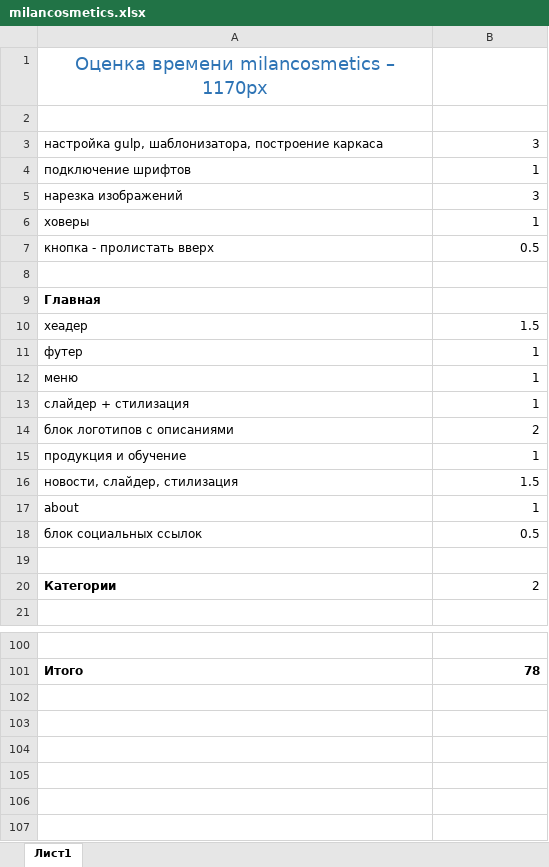
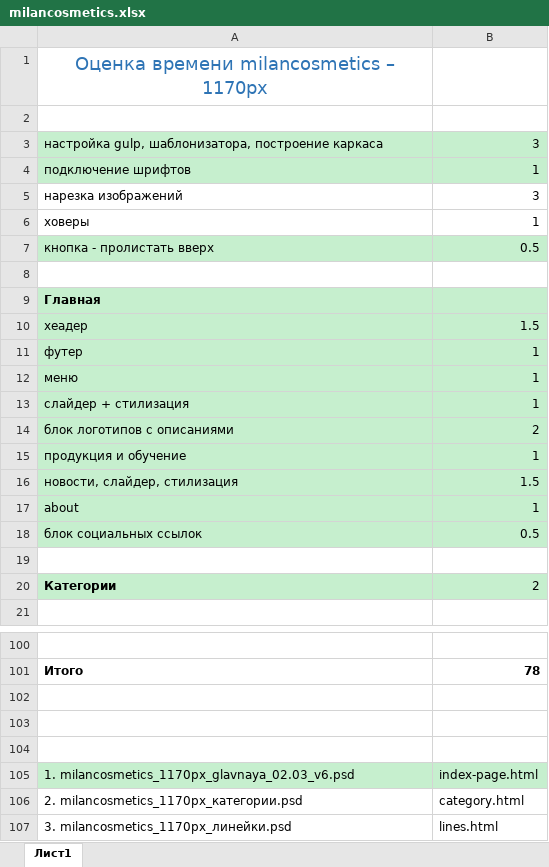
Before and after one commit to Sklif79/milancosmetics, an Excel workbook: milancosmetics.xlsx, sheet Лист1, drawn as a sheet; only a part is shown, gaps mark what is left out; values as stored, in another font and other column widths than the file's, no borders; the diff names each change by its address in the sheet, - before the commit and + after, or states it on an @@ line.

```diff
--- a/milancosmetics.xlsx (sheet Лист1)
+++ b/milancosmetics.xlsx (sheet Лист1)
-A3:B4 fill: none
+A3:B4 fill: #C6EFCE
-A7:B7 fill: none
+A7:B7 fill: #C6EFCE
-A9:B18 fill: none
+A9:B18 fill: #C6EFCE
-A20:B20 fill: none
+A20:B20 fill: #C6EFCE
+row 102: (empty)
+row 103: (empty)
+row 104: (empty)
+row 105: 1. milancosmetics_1170px_glavnaya_02.03_v6.psd | index-page.html
+row 106: 2. milancosmetics_1170px_категории.psd | category.html
+row 107: 3. milancosmetics_1170px_линейки.psd | lines.html
```
Also changed, not shown: 35 other files.
